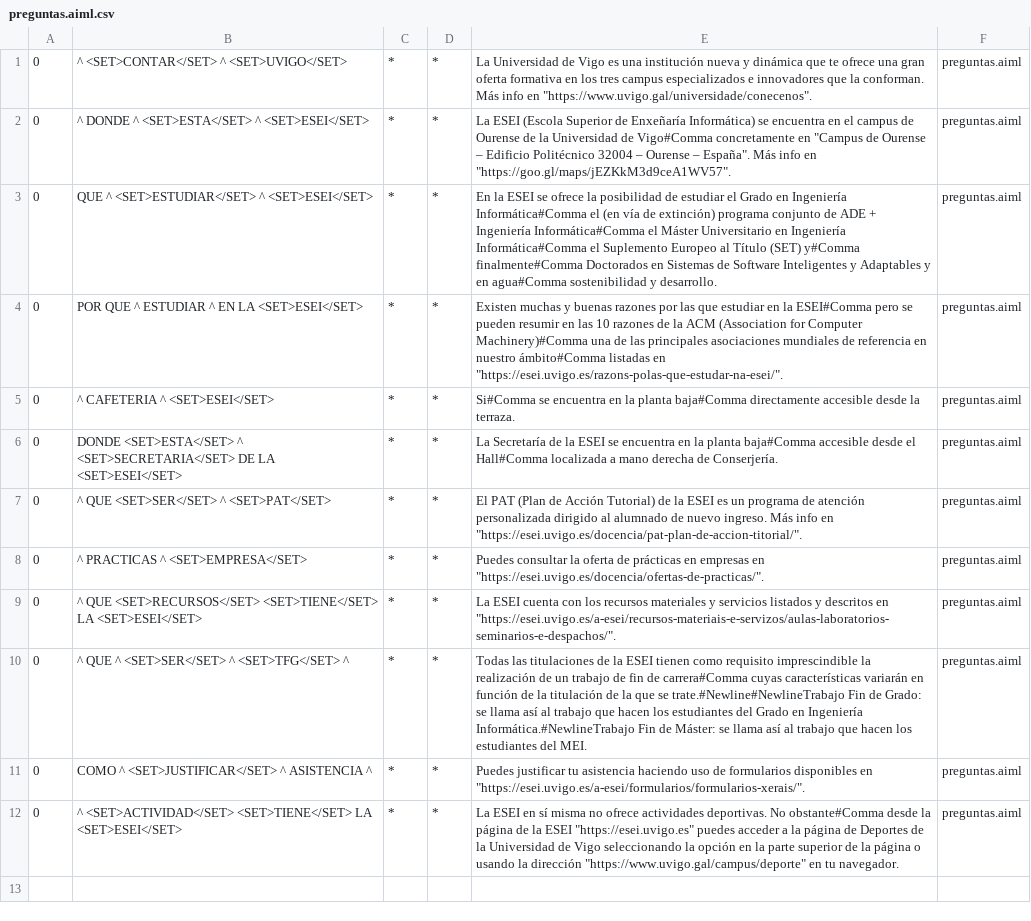
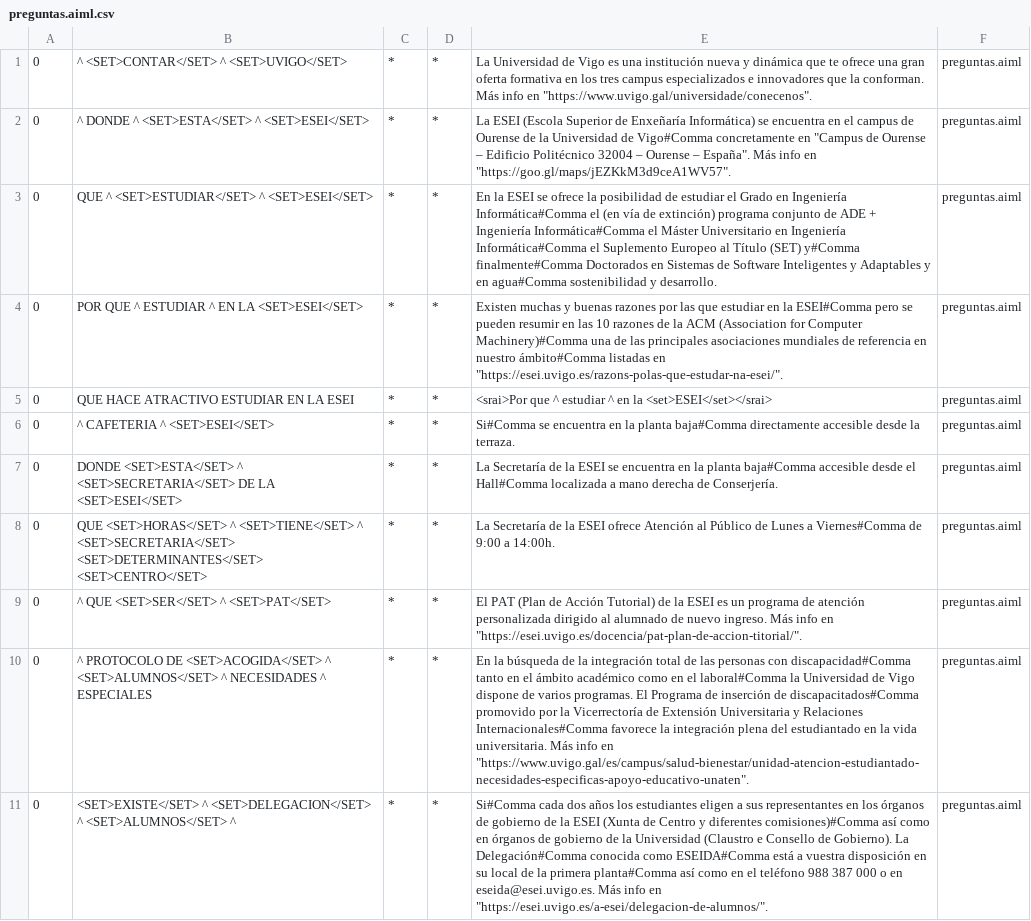
Before and after one commit to oscarpon/Bot_Sistemas_Inteligentes, a CSV file: bots/tutor/aimlif/preguntas.aiml.csv, drawn as a sheet; only a part is shown; the shorter side is filled out with more unchanged rows; the diff covers the shown part only; the diff names each change by its address in the sheet, - before the commit and + after, or states it on an @@ line.

```diff
--- a/bots/tutor/aimlif/preguntas.aiml.csv
+++ b/bots/tutor/aimlif/preguntas.aiml.csv
+row 5: 0 | QUE HACE ATRACTIVO ESTUDIAR EN LA ESEI | * | * | <srai>Por que ^ estudiar ^ en la <set>ESEI</set></srai> | preguntas.aiml
+row 8: 0 | QUE <SET>HORAS</SET> ^ <SET>TIENE</SET> ^ <SET>SECRETARIA</SET> <SET>DETERMINANTES</SET> <SET>CENTRO</SET> | * | * | La Secretaría de la ESEI ofrece Atención al Público de Lunes a Viernes#Comma de 9:00 a 14:00h. | preguntas.aiml
+row 10: 0 | ^ PROTOCOLO DE <SET>ACOGIDA</SET> ^ <SET>ALUMNOS</SET> ^ NECESIDADES ^ ESPECIALES | * | * | En la búsqueda de la integración total de las personas con discapacidad#Comma tanto en el ámbito académico como en el laboral#Comma la Universidad de Vigo dispone de varios programas. El Programa de inserción de discapacitados#Comma promovido por la Vicerrectoría de Extensión Universitaria y Relaciones Internacionales#Comma favorece la integración plena del estudiantado en la vida universitaria. Más info en "https://www.uvigo.gal/es/campus/salud-bienestar/unidad-atencion-estudiantado-necesidades-especificas-apoyo-educativo-unaten". | preguntas.aiml
+row 11: 0 | <SET>EXISTE</SET> ^ <SET>DELEGACION</SET> ^ <SET>ALUMNOS</SET> ^ | * | * | Si#Comma cada dos años los estudiantes eligen a sus representantes en los órganos de gobierno de la ESEI (Xunta de Centro y diferentes comisiones)#Comma así como en órganos de gobierno de la Universidad (Claustro e Consello de Gobierno). La Delegación#Comma conocida como ESEIDA#Comma está a vuestra disposición en su local de la primera planta#Comma así como en el teléfono 988 387 000 o en eseida@esei.uvigo.es. Más info en "https://esei.uvigo.es/a-esei/delegacion-de-alumnos/". | preguntas.aiml
```
Also changed, not shown: 3 added rows elsewhere in this file, 10 other files.
